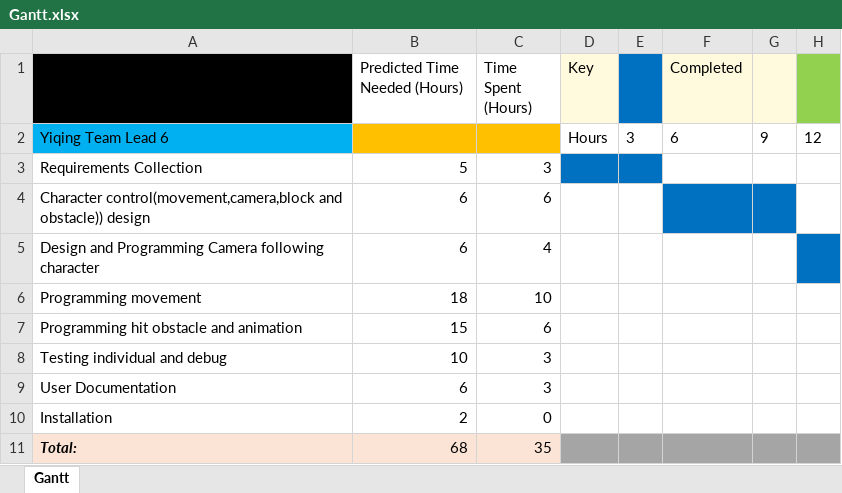
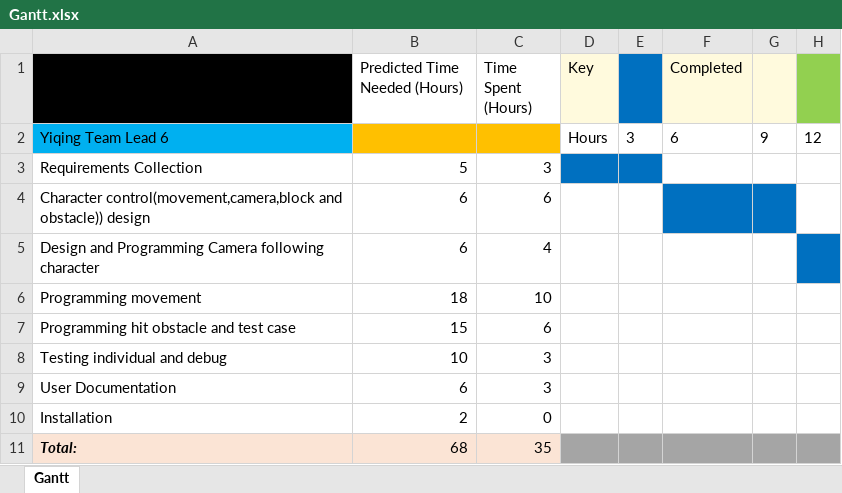
Before and after one commit to loweffort/BeatRunner, an Excel workbook: doc/YM/Gantt.xlsx, sheet Gantt, drawn as a sheet; only a part is shown; values as stored, in another font and other column widths than the file's, no borders; the diff names each change by its address in the sheet, - before the commit and + after, or states it on an @@ line.

Commit message:
update gantt

```diff
--- a/doc/YM/Gantt.xlsx (sheet Gantt)
+++ b/doc/YM/Gantt.xlsx (sheet Gantt)
-A7: Programming hit obstacle and animation
+A7: Programming hit obstacle and test case
```
